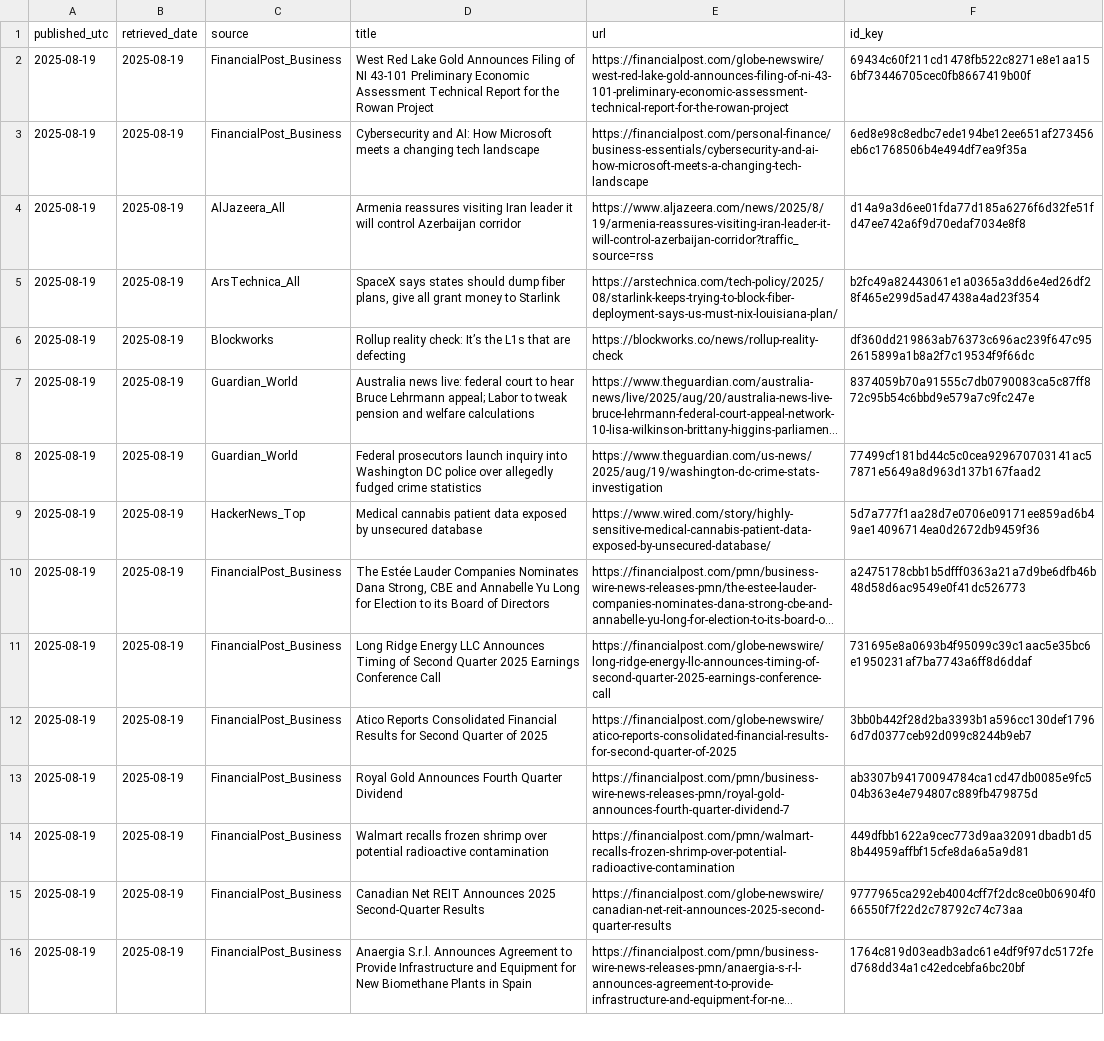
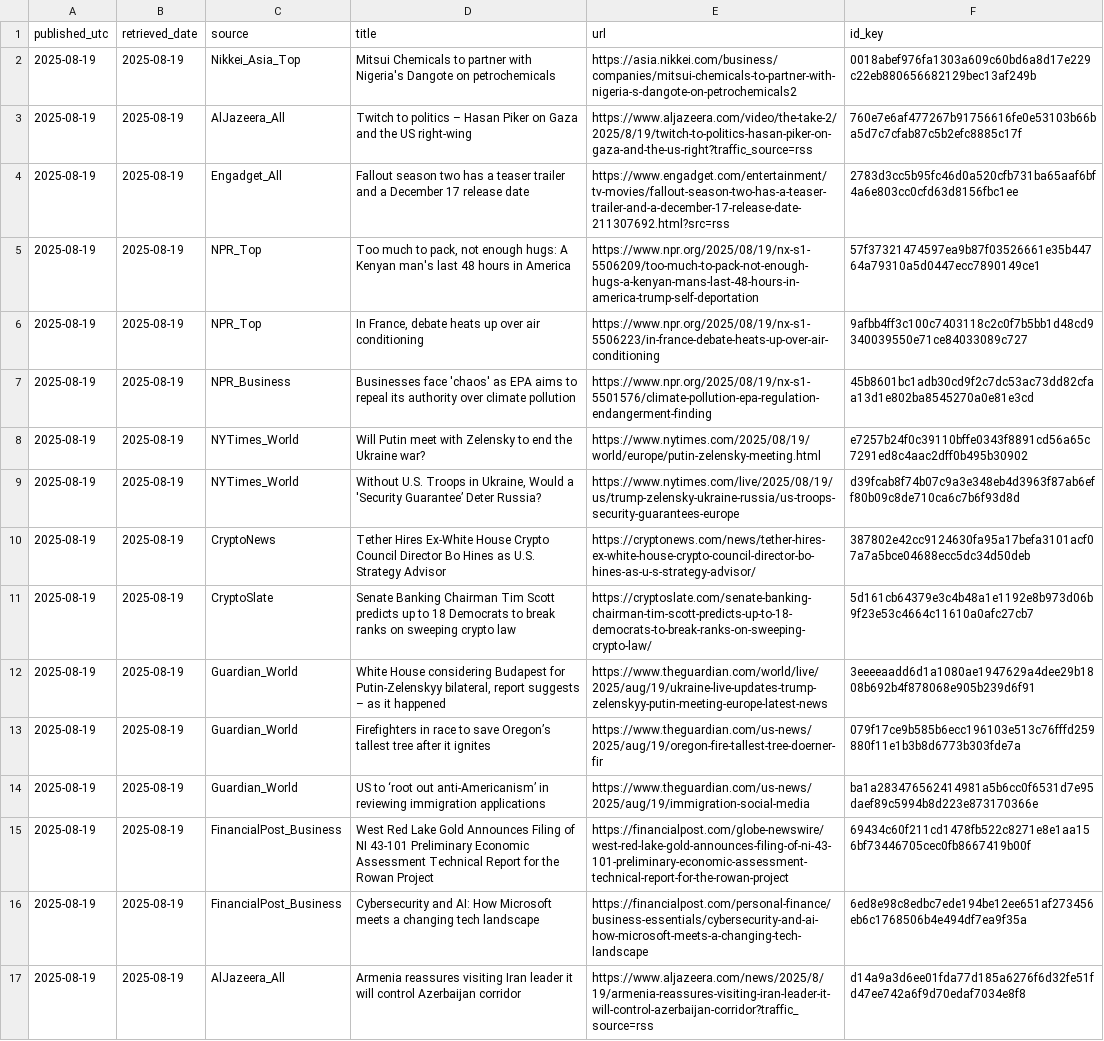
Before and after one commit to O0111lqczeadxws/rss-scanner, a CSV file: docs/articles.csv, drawn as a sheet; only a part is shown; the shorter side is filled out with more unchanged rows; long unchanged cells end in …; the diff names each change by its address in the sheet, - before the commit and + after, or states it on an @@ line.

```diff
--- a/docs/articles.csv
+++ b/docs/articles.csv
+row 2: 2025-08-19 | 2025-08-19 | Nikkei_Asia_Top | Mitsui Chemicals to partner with Nigeria's Dangote on petrochemicals | https://asia.nikkei.com/business/companies/mitsui-chemicals-to-partner-with-nigeria-s-dangote-on-petrochemicals2 | 0018abef976fa1303a609c60bd6a8d17e229c22eb880656682129bec13af249b
+row 3: 2025-08-19 | 2025-08-19 | AlJazeera_All | Twitch to politics – Hasan Piker on Gaza and the US right-wing | https://www.aljazeera.com/video/the-take-2/2025/8/19/twitch-to-politics-hasan-piker-on-gaza-and-the-us-right?traffic_source=rss | 760e7e6af477267b91756616fe0e53103b66ba5d7c7cfab87c5b2efc8885c17f
+row 4: 2025-08-19 | 2025-08-19 | Engadget_All | Fallout season two has a teaser trailer and a December 17 release date | https://www.engadget.com/entertainment/tv-movies/fallout-season-two-has-a-teaser-trailer-and-a-december-17-release-date-211307692.html?src=rss | 2783d3cc5b95fc46d0a520cfb731ba65aaf6bf4a6e803cc0cfd63d8156fbc1ee
+row 5: 2025-08-19 | 2025-08-19 | NPR_Top | Too much to pack, not enough hugs: A Kenyan man's last 48 hours in America | https://www.npr.org/2025/08/19/nx-s1-5506209/too-much-to-pack-not-enough-hugs-a-kenyan-mans-last-48-hours-in-america-trump-self-deportation | 57f37321474597ea9b87f03526661e35b44764a79310a5d0447ecc7890149ce1
+row 6: 2025-08-19 | 2025-08-19 | NPR_Top | In France, debate heats up over air conditioning | https://www.npr.org/2025/08/19/nx-s1-5506223/in-france-debate-heats-up-over-air-conditioning | 9afbb4ff3c100c7403118c2c0f7b5bb1d48cd9340039550e71ce84033089c727
+row 7: 2025-08-19 | 2025-08-19 | NPR_Business | Businesses face 'chaos' as EPA aims to repeal its authority over climate pollution | https://www.npr.org/2025/08/19/nx-s1-5501576/climate-pollution-epa-regulation-endangerment-finding | 45b8601bc1adb30cd9f2c7dc53ac73dd82cfaa13d1e802ba8545270a0e81e3cd
+row 8: 2025-08-19 | 2025-08-19 | NYTimes_World | Will Putin meet with Zelensky to end the Ukraine war? | https://www.nytimes.com/2025/08/19/world/europe/putin-zelensky-meeting.html | e7257b24f0c39110bffe0343f8891cd56a65c7291ed8c4aac2dff0b495b30902
+row 9: 2025-08-19 | 2025-08-19 | NYTimes_World | Without U.S. Troops in Ukraine, Would a 'Security Guarantee’ Deter Russia? | https://www.nytimes.com/live/2025/08/19/us/trump-zelensky-ukraine-russia/us-troops-security-guarantees-europe | d39fcab8f74b07c9a3e348eb4d3963f87ab6eff80b09c8de710ca6c7b6f93d8d
+row 10: 2025-08-19 | 2025-08-19 | CryptoNews | Tether Hires Ex-White House Crypto Council Director Bo Hines as U.S. Strategy Advisor | https://cryptonews.com/news/tether-hires-ex-white-house-crypto-council-director-bo-hines-as-u-s-strategy-advisor/ | 387802e42cc9124630fa95a17befa3101acf07a7a5bce04688ecc5dc34d50deb
+row 11: 2025-08-19 | 2025-08-19 | CryptoSlate | Senate Banking Chairman Tim Scott predicts up to 18 Democrats to break ranks on sweeping crypto law | https://cryptoslate.com/senate-banking-chairman-tim-scott-predicts-up-to-18-democrats-to-break-ranks-on-sweeping-crypto-law/ | 5d161cb64379e3c4b48a1e1192e8b973d06b9f23e53c4664c11610a0afc27cb7
+row 12: 2025-08-19 | 2025-08-19 | Guardian_World | White House considering Budapest for Putin-Zelenskyy bilateral, report suggests – as it happened | https://www.theguardian.com/world/live/2025/aug/19/ukraine-live-updates-trump-zelenskyy-putin-meeting-europe-latest-news | 3eeeeaadd6d1a1080ae1947629a4dee29b1808b692b4f878068e905b239d6f91
+row 13: 2025-08-19 | 2025-08-19 | Guardian_World | Firefighters in race to save Oregon’s tallest tree after it ignites | https://www.theguardian.com/us-news/2025/aug/19/oregon-fire-tallest-tree-doerner-fir | 079f17ce9b585b6ecc196103e513c76fffd259880f11e1b3b8d6773b303fde7a
+row 14: 2025-08-19 | 2025-08-19 | Guardian_World | US to ‘root out anti-Americanism’ in reviewing immigration applications | https://www.theguardian.com/us-news/2025/aug/19/immigration-social-media | ba1a283476562414981a5b6cc0f6531d7e95daef89c5994b8d223e873170366e
```
Also changed, not shown: 5 other files.
